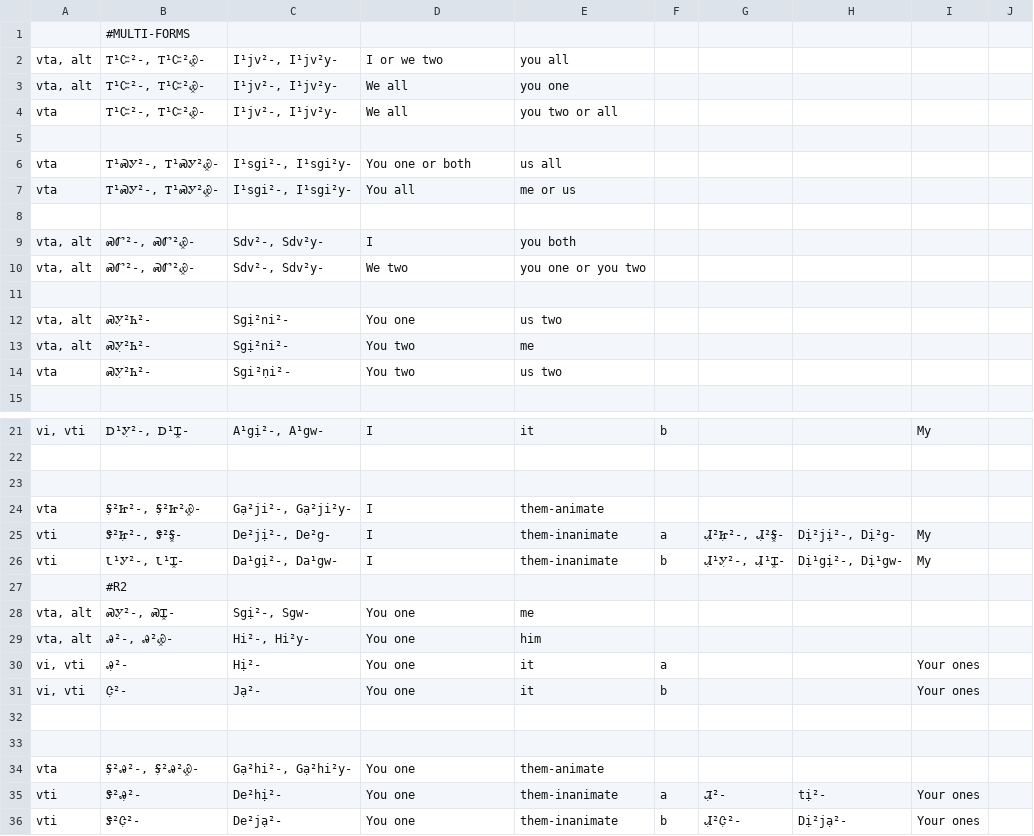
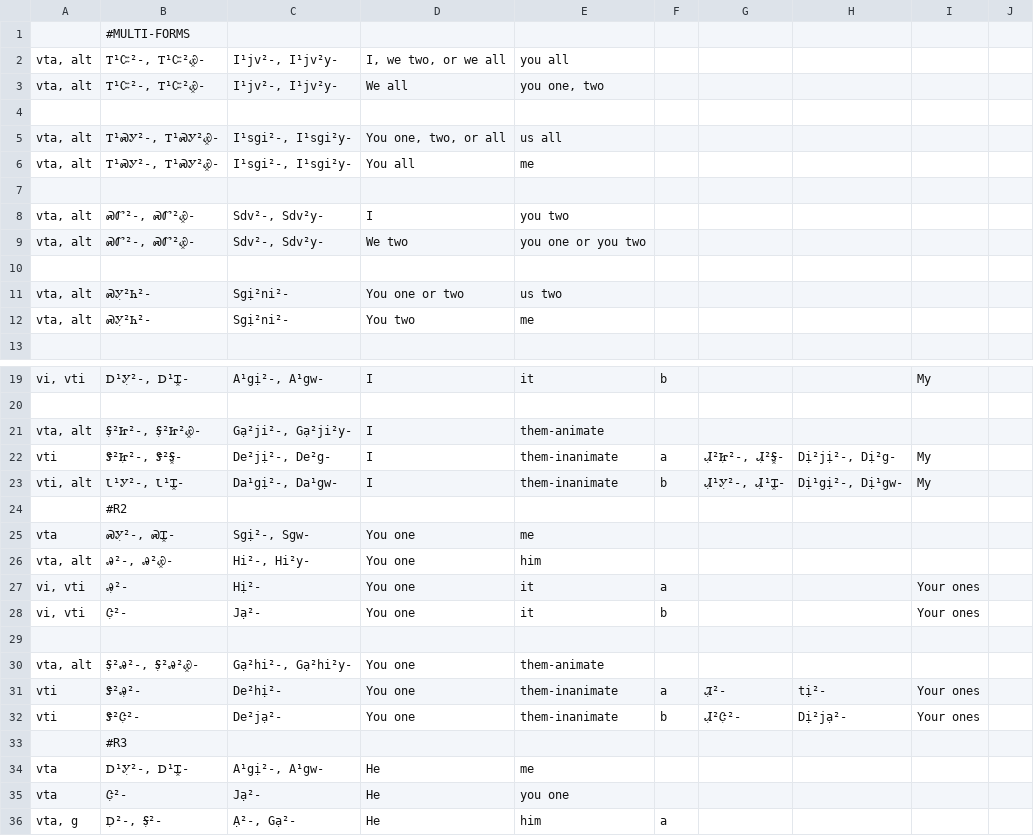
Before and after one commit to CherokeeLanguage/BoundPronouns, a TSV file: android/assets/csv/pronouns-list-tab.tsv (was android/assets/csv/pronouns-list-tab.csv), drawn as a sheet; only a part is shown, gaps mark what is left out; the shorter side is filled out with more unchanged rows; the diff covers the shown part only.

```diff
--- a/android/assets/csv/pronouns-list-tab.csv
+++ b/android/assets/csv/pronouns-list-tab.tsv
@@ -1,15 +1,13 @@
 	#MULTI-FORMS								
-vta, alt	Ꭲ¹Ꮸ²-, Ꭲ¹Ꮸ²Ꮿ͓-	I¹jv²-, I¹jv²y-	I or we two	you all					
-vta, alt	Ꭲ¹Ꮸ²-, Ꭲ¹Ꮸ²Ꮿ͓-	I¹jv²-, I¹jv²y-	We all	you one					
-vta	Ꭲ¹Ꮸ²-, Ꭲ¹Ꮸ²Ꮿ͓-	I¹jv²-, I¹jv²y-	We all	you two or all					
+vta, alt	Ꭲ¹Ꮸ²-, Ꭲ¹Ꮸ²Ꮿ͓-	I¹jv²-, I¹jv²y-	I, we two, or we all	you all					
+vta, alt	Ꭲ¹Ꮸ²-, Ꭲ¹Ꮸ²Ꮿ͓-	I¹jv²-, I¹jv²y-	We all	you one, two					
 									
-vta	Ꭲ¹ᏍᎩ²-, Ꭲ¹ᏍᎩ²Ꮿ͓-	I¹sgi²-, I¹sgi²y-	You one or both	us all					
-vta	Ꭲ¹ᏍᎩ²-, Ꭲ¹ᏍᎩ²Ꮿ͓-	I¹sgi²-, I¹sgi²y-	You all	me or us					
+vta, alt	Ꭲ¹ᏍᎩ²-, Ꭲ¹ᏍᎩ²Ꮿ͓-	I¹sgi²-, I¹sgi²y-	You one, two, or all	us all					
+vta, alt	Ꭲ¹ᏍᎩ²-, Ꭲ¹ᏍᎩ²Ꮿ͓-	I¹sgi²-, I¹sgi²y-	You all	me					
 									
-vta, alt	ᏍᏛ²-, ᏍᏛ²Ꮿ͓-	Sdv²-, Sdv²y-	I	you both					
+vta, alt	ᏍᏛ²-, ᏍᏛ²Ꮿ͓-	Sdv²-, Sdv²y-	I	you two					
 vta, alt	ᏍᏛ²-, ᏍᏛ²Ꮿ͓-	Sdv²-, Sdv²y-	We two	you one or you two					
 									
-vta, alt	ᏍᎩ̣²Ꮒ²-	Sgị²ni²-	You one	us two					
+vta, alt	ᏍᎩ̣²Ꮒ²-	Sgị²ni²-	You one or two	us two					
 vta, alt	ᏍᎩ̣²Ꮒ²-	Sgị²ni²-	You two	me					
-vta	ᏍᎩ̣²Ꮒ²-	Sgi²̣ni²-	You two	us two					
 									
@@ -22,8 +20,7 @@ vi, vti	Ꭰ¹Ꭹ̣²-, Ꭰ¹Ꮖ͓-	A¹gị²-, A¹gw-	I	it	b			My
 									
-									
-vta	Ꭶ̣²Ꮵ²-, Ꭶ̣²Ꮵ²Ꮿ͓-	Gạ²ji²-, Gạ²ji²y-	I	them-animate					
+vta, alt	Ꭶ̣²Ꮵ²-, Ꭶ̣²Ꮵ²Ꮿ͓-	Gạ²ji²-, Gạ²ji²y-	I	them-animate					
 vti	Ꮥ²Ꮵ̣²-, Ꮥ²Ꭶ͓-	De²jị²-, De²g-	I	them-inanimate	a	Ꮧ̣²Ꮵ̣²-, Ꮧ̣²Ꭶ͓-	Dị²jị²-, Dị²g-	My	
-vti	Ꮣ¹Ꭹ²-, Ꮣ¹Ꮖ͓-	Da¹gị²-, Da¹gw-	I	them-inanimate	b	Ꮧ̣¹Ꭹ̣²-, Ꮧ̣¹Ꮖ͓-	Dị¹gị²-, Dị¹gw-	My	
+vti, alt	Ꮣ¹Ꭹ²-, Ꮣ¹Ꮖ͓-	Da¹gị²-, Da¹gw-	I	them-inanimate	b	Ꮧ̣¹Ꭹ̣²-, Ꮧ̣¹Ꮖ͓-	Dị¹gị²-, Dị¹gw-	My	
 	#R2								
-vta, alt	ᏍᎩ̣²-, ᏍᏆ͓-	Sgị²-, Sgw-	You one	me					
+vta	ᏍᎩ̣²-, ᏍᏆ͓-	Sgị²-, Sgw-	You one	me					
 vta, alt	Ꭿ²-, Ꭿ²Ꮿ͓-	Hi²-, Hi²y-	You one	him					
@@ -32,4 +29,3 @@ vi, vti	Ꮳ̣²-	Jạ²-	You one	it	b			Your ones
 									
-									
-vta	Ꭶ̣²Ꭿ²-, Ꭶ̣²Ꭿ²Ꮿ͓-	Gạ²hi²-, Gạ²hi²y-	You one	them-animate					
+vta, alt	Ꭶ̣²Ꭿ²-, Ꭶ̣²Ꭿ²Ꮿ͓-	Gạ²hi²-, Gạ²hi²y-	You one	them-animate					
 vti	Ꮥ²Ꭿ̣²-	De²hị²-	You one	them-inanimate	a	Ꮨ̣²-	tị²-	Your ones	
```
Also changed, not shown: 4 removed rows and 10 edited cells elsewhere in this file, android/assets/review-sheet.tsv, 7 other files.
